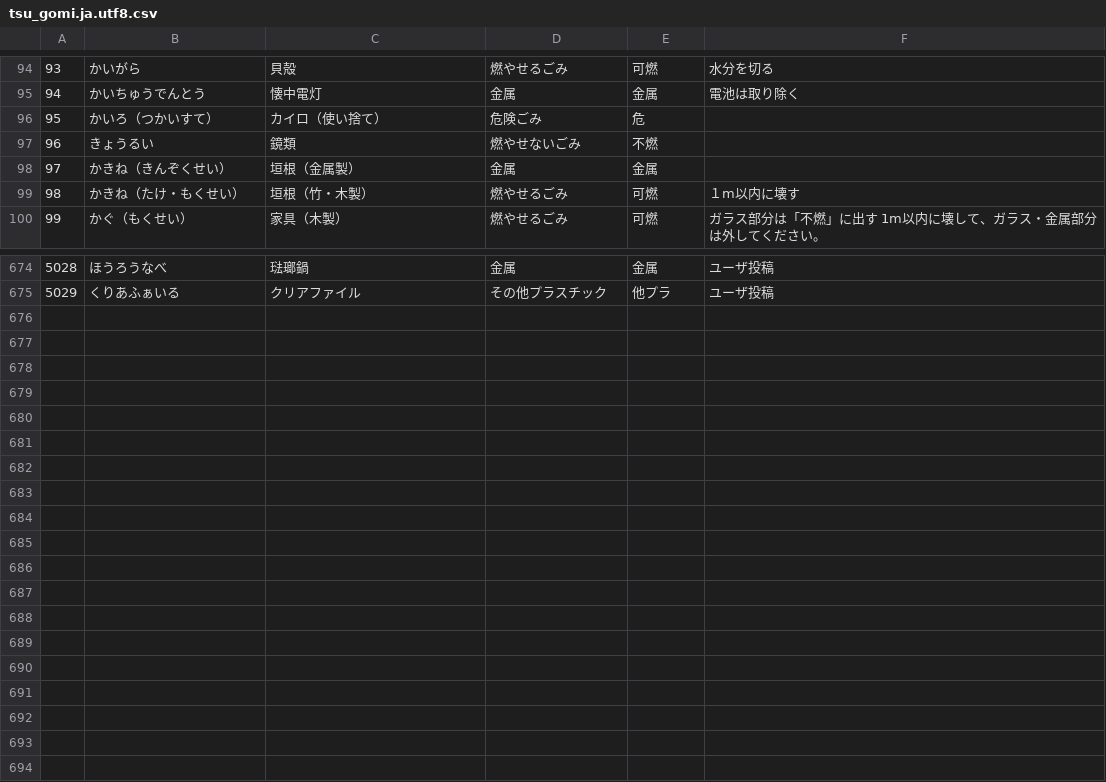
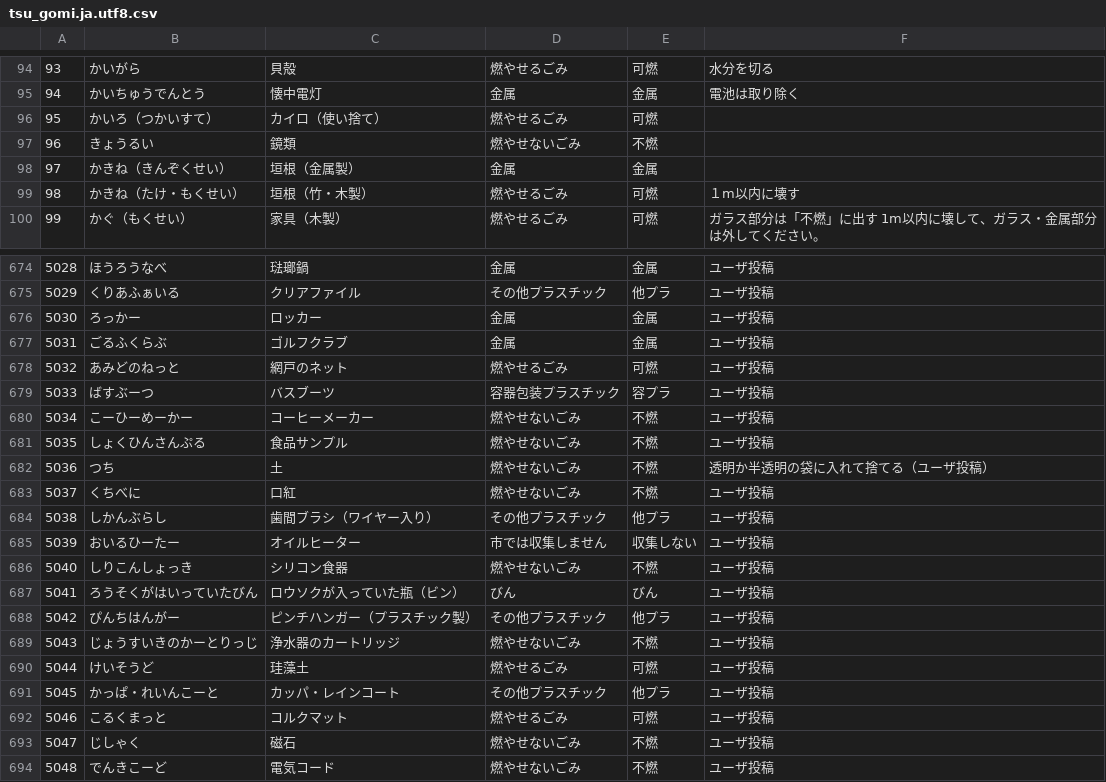
Before and after one commit to koike-moyashi/gomi_tsu_web, a CSV file: csv/tsu_gomi.ja.utf8.csv, drawn as a sheet; only a part is shown, gaps mark what is left out.

Commit message:
[add] ユーザ投稿反映

```diff
--- a/csv/tsu_gomi.ja.utf8.csv
+++ b/csv/tsu_gomi.ja.utf8.csv
@@ -95,3 +95,3 @@
 94,かいちゅうでんとう,懐中電灯,金属,金属,電池は取り除く
-95,かいろ（つかいすて）,カイロ（使い捨て）,危険ごみ,危,
+95,かいろ（つかいすて）,カイロ（使い捨て）,燃やせるごみ,可燃,
 96,きょうるい,鏡類,燃やせないごみ,不燃,
@@ -675 +675,20 @@
 5029,くりあふぁいる,クリアファイル,その他プラスチック,他プラ,ユーザ投稿
+5030,ろっかー,ロッカー,金属,金属,ユーザ投稿
+5031,ごるふくらぶ,ゴルフクラブ,金属,金属,ユーザ投稿
+5032,あみどのねっと,網戸のネット,燃やせるごみ,可燃,ユーザ投稿
+5033,ばすぶーつ,バスブーツ,容器包装プラスチック,容プラ,ユーザ投稿
+5034,こーひーめーかー,コーヒーメーカー,燃やせないごみ,不燃,ユーザ投稿
+5035,しょくひんさんぷる,食品サンプル,燃やせないごみ,不燃,ユーザ投稿
+5036,つち,土,燃やせないごみ,不燃,透明か半透明の袋に入れて捨てる（ユーザ投稿）
+5037,くちべに,口紅,燃やせないごみ,不燃,ユーザ投稿
+5038,しかんぶらし,歯間ブラシ（ワイヤー入り）,その他プラスチック,他プラ,ユーザ投稿
+5039,おいるひーたー,オイルヒーター,市では収集しません,収集しない,ユーザ投稿
+5040,しりこんしょっき,シリコン食器,燃やせないごみ,不燃,ユーザ投稿
+5041,ろうそくがはいっていたびん,ロウソクが入っていた瓶（ビン）,びん,びん,ユーザ投稿
+5042,ぴんちはんがー,ピンチハンガー（プラスチック製）,その他プラスチック,他プラ,ユーザ投稿
+5043,じょうすいきのかーとりっじ,浄水器のカートリッジ,燃やせないごみ,不燃,ユーザ投稿
+5044,けいそうど,珪藻土,燃やせるごみ,可燃,ユーザ投稿
+5045,かっぱ・れいんこーと,カッパ・レインコート,その他プラスチック,他プラ,ユーザ投稿
+5046,こるくまっと,コルクマット,燃やせるごみ,可燃,ユーザ投稿
+5047,じしゃく,磁石,燃やせないごみ,不燃,ユーザ投稿
+5048,でんきこーど,電気コード,燃やせないごみ,不燃,ユーザ投稿
```
Also changed, not shown: csv/tsu_gomi.ja_hira.utf8.csv, 1 other file.
